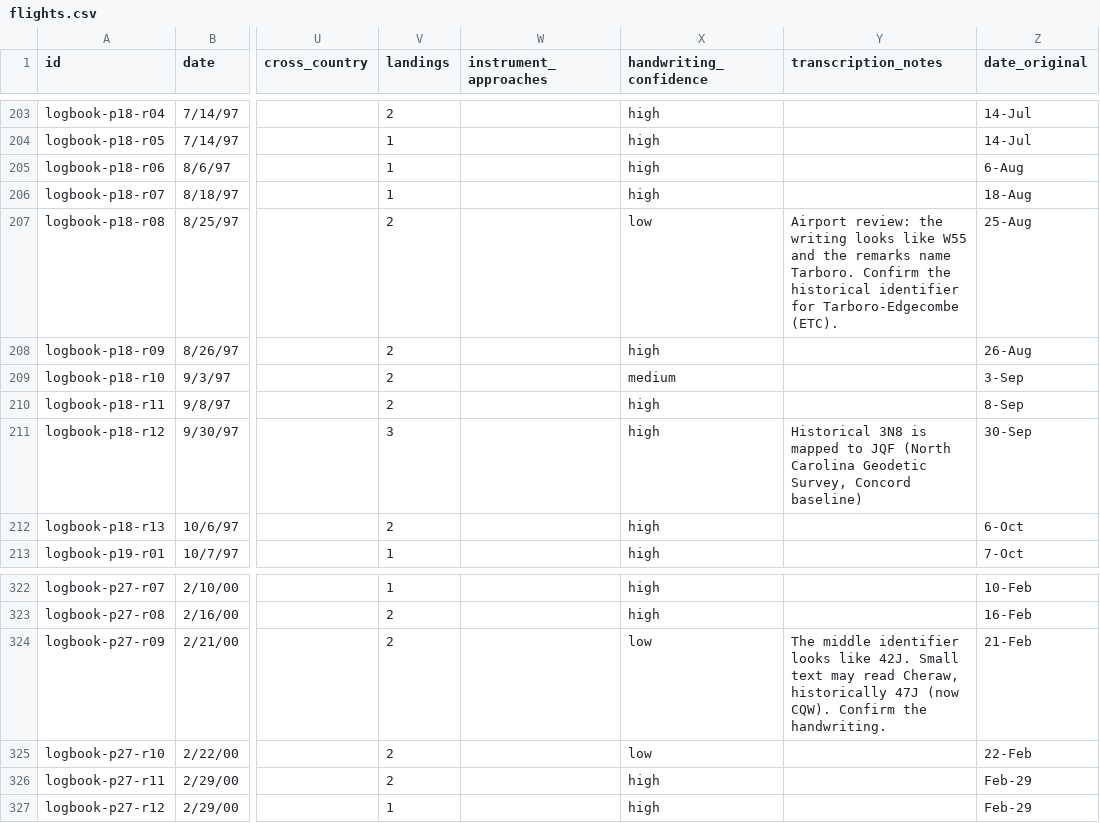
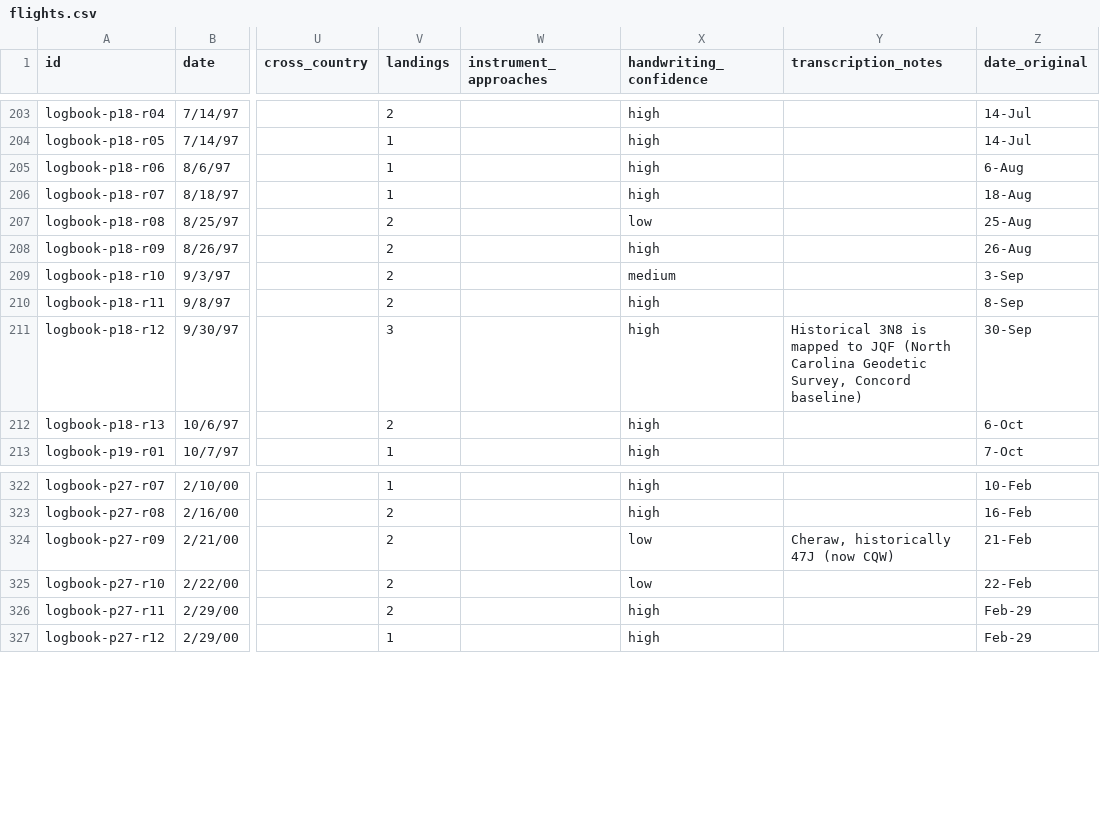
Before and after one commit to MichaelAllen/Flight-Log, a CSV file: data/flights.csv, drawn as a sheet; only a part is shown, gaps mark what is left out; the diff covers the shown part only; the diff names each change by its address in the sheet, - before the commit and + after, or states it on an @@ line.

```diff
--- a/data/flights.csv
+++ b/data/flights.csv
-Y207 (transcription_notes): Airport review: the writing looks like W55 and the remarks name Tarboro. Confirm the historical identifier for Tarboro-Edgecombe (ETC).
+Y207 (transcription_notes): (empty)
-Y324 (transcription_notes): The middle identifier looks like 42J. Small text may read Cheraw, historically 47J (now CQW). Confirm the handwriting.
+Y324 (transcription_notes): Cheraw, historically 47J (now CQW)
```
Also changed, not shown: 6 edited cells elsewhere in this file.
